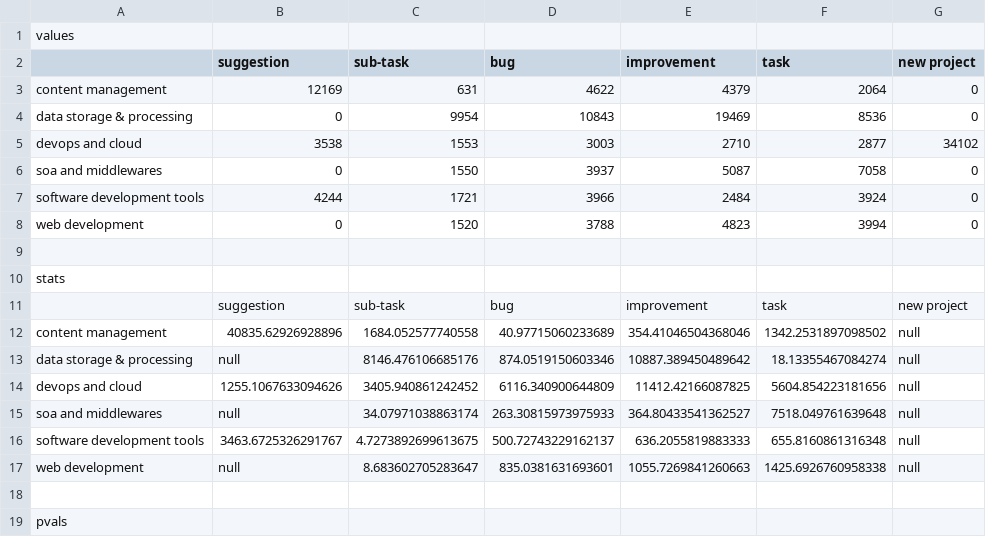
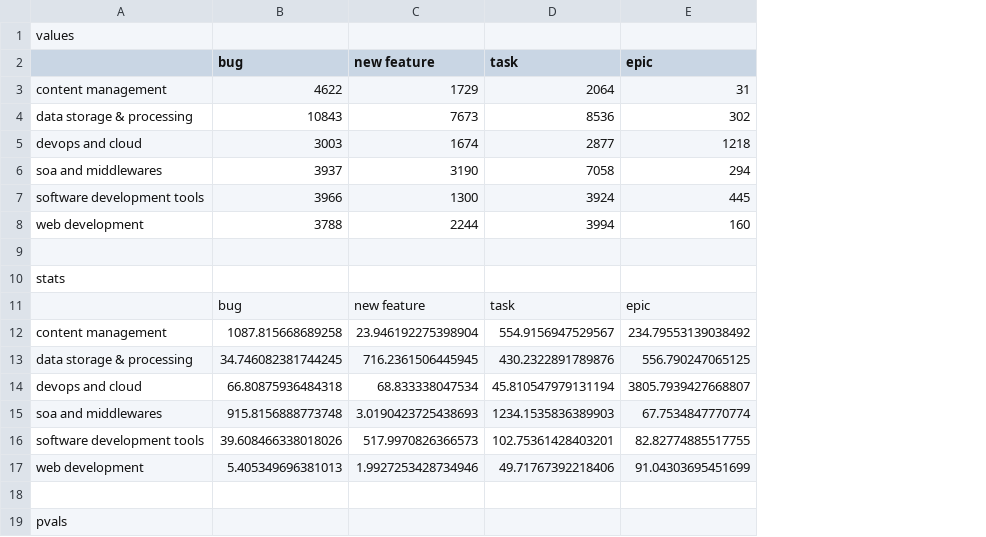
Before and after one commit to Shadania/design-decisions-stats, a CSV file: statistics/results/chisq/rq2_issue_type.csv, drawn as a sheet; only a part is shown; removed rows and columns are numbered as before the commit, all else as after; the diff covers the shown part only; the diff names each change by its address in the sheet, - before the commit and + after, or states it on an @@ line.

```diff
--- a/statistics/results/chisq/rq2_issue_type.csv
+++ b/statistics/results/chisq/rq2_issue_type.csv
-column B (suggestion), rows 3-17: 12169 | 0 | 3538 | 0 | 4244 | 0 |  |  | suggestion | 40835.62926928896 | null | 1255.1067633094626 | null | 3463.6725326291767 | null
-column C (sub-task), rows 3-17: 631 | 9954 | 1553 | 1550 | 1721 | 1520 |  |  | sub-task | 1684.052577740558 | 8146.476106685176 | 3405.940861242452 | 34.07971038863174 | 4.7273892699613675 | 8.683602705283647
-column E (improvement), rows 3-17: 4379 | 19469 | 2710 | 5087 | 2484 | 4823 |  |  | improvement | 354.41046504368046 | 10887.389450489642 | 11412.42166087825 | 364.80433541362527 | 636.2055819883333 | 1055.7269841260663
+column C (new feature), rows 3-17: 1729 | 7673 | 1674 | 3190 | 1300 | 2244 |  |  | new feature | 23.946192275398904 | 716.2361506445945 | 68.833338047534 | 3.0190423725438693 | 517.9970826366573 | 1.9927253428734946
-column G (new project), rows 3-17: 0 | 0 | 34102 | 0 | 0 | 0 |  |  | new project | null | null | null | null | null | null
+column E (epic), rows 3-17: 31 | 302 | 1218 | 294 | 445 | 160 |  |  | epic | 234.79553139038492 | 556.790247065125 | 3805.7939427668807 | 67.7534847770774 | 82.82774885517755 | 91.04303695451699
-B12 (bug): 40.97715060233689
+B12 (bug): 1087.815668689258
-D12 (task): 1342.2531897098502
+D12 (task): 554.9156947529567
-B13 (bug): 874.0519150603346
+B13 (bug): 34.746082381744245
-D13 (task): 18.13355467084274
+D13 (task): 430.2322891789876
-B14 (bug): 6116.340900644809
+B14 (bug): 66.80875936484318
-D14 (task): 5604.854223181656
+D14 (task): 45.810547979131194
-B15 (bug): 263.30815973975933
+B15 (bug): 915.8156888773748
-D15 (task): 7518.049761639648
+D15 (task): 1234.1535836389903
-B16 (bug): 500.72743229162137
+B16 (bug): 39.608466338018026
-D16 (task): 655.8160861316348
+D16 (task): 102.75361428403201
-B17 (bug): 835.0381631693601
+B17 (bug): 5.405349696381013
-D17 (task): 1425.6926760958338
+D17 (task): 49.71767392218406
```
Also changed, not shown: 25 edited cells elsewhere in this file, statistics/results/chisq/rq2_issue_type_high_conf.csv, statistics/results/chisq/rq2_resolution.csv, 17 other files.
